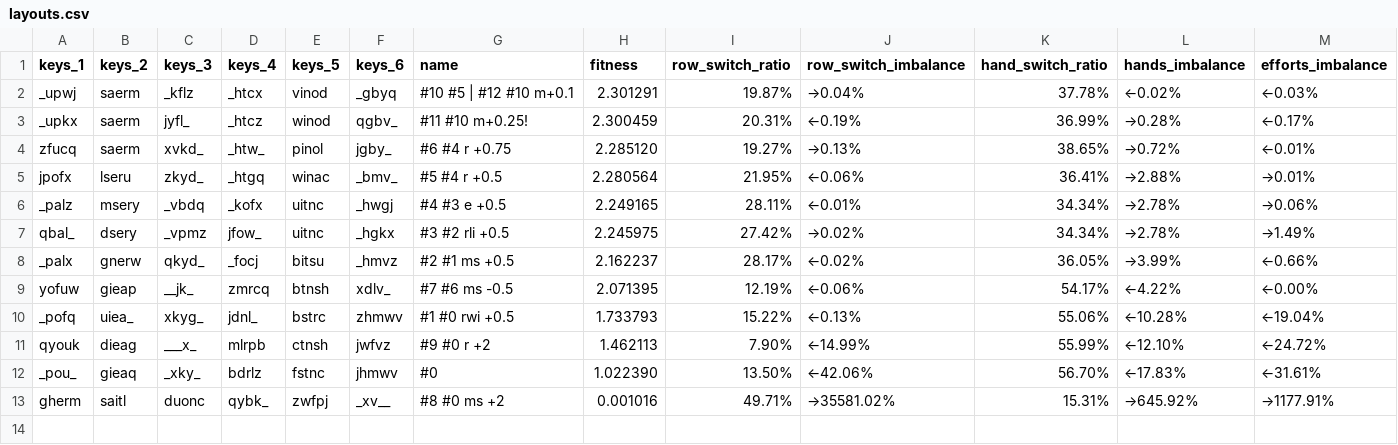
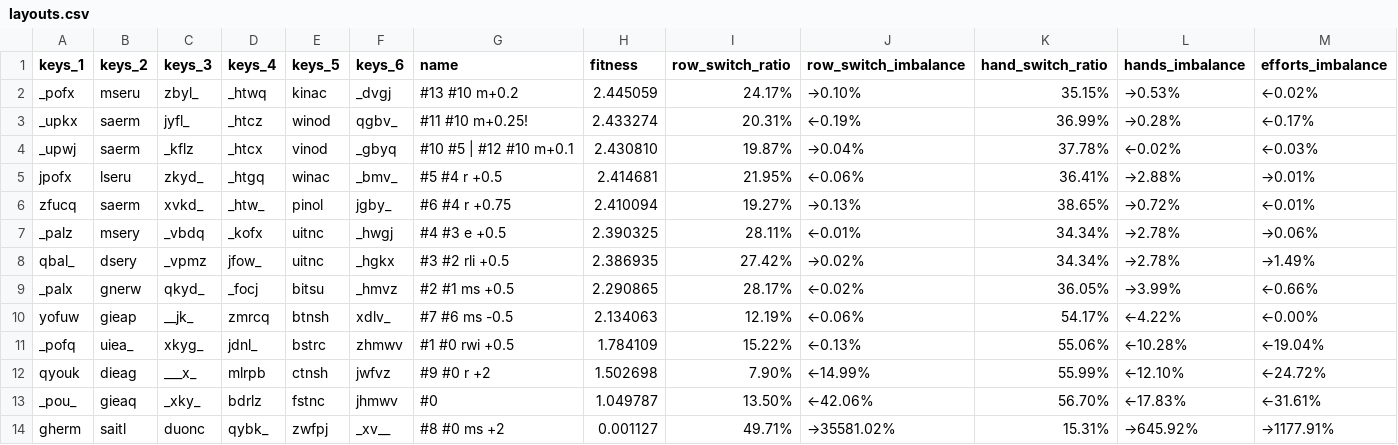
Before and after one commit to sgaliamov/keyvolve, a CSV file: data/layouts.csv, drawn as a sheet; only a part is shown; removed rows and columns are numbered as before the commit, all else as after; rows hold the shown columns only; the diff names each change by its address in the sheet, - before the commit and + after, or states it on an @@ line.

```diff
--- a/data/layouts.csv
+++ b/data/layouts.csv
-row 2: _upwj | saerm | _kflz | _htcx | vinod | _gbyq | #10 #5 | #12 #10 m+0.1 | 2.301291 | 19.87% | →0.04% | 37.78% | ←0.02% | ←0.03%
+row 2: _pofx | mseru | zbyl_ | _htwq | kinac | _dvgj | #13 #10 m+0.2 | 2.445059 | 24.17% | →0.10% | 35.15% | →0.53% | ←0.02%
-H3 (fitness): 2.300459
+H3 (fitness): 2.433274
-row 4: zfucq | saerm | xvkd_ | _htw_ | pinol | jgby_ | #6 #4 r +0.75 | 2.285120 | 19.27% | →0.13% | 38.65% | →0.72% | ←0.01%
+row 4: _upwj | saerm | _kflz | _htcx | vinod | _gbyq | #10 #5 | #12 #10 m+0.1 | 2.430810 | 19.87% | →0.04% | 37.78% | ←0.02% | ←0.03%
-H5 (fitness): 2.280564
+H5 (fitness): 2.414681
+row 6: zfucq | saerm | xvkd_ | _htw_ | pinol | jgby_ | #6 #4 r +0.75 | 2.410094 | 19.27% | →0.13% | 38.65% | →0.72% | ←0.01%
-H7 (fitness): 2.249165
+H7 (fitness): 2.390325
-H8 (fitness): 2.245975
+H8 (fitness): 2.386935
-H9 (fitness): 2.162237
+H9 (fitness): 2.290865
-H10 (fitness): 2.071395
+H10 (fitness): 2.134063
-H11 (fitness): 1.733793
+H11 (fitness): 1.784109
-H12 (fitness): 1.462113
+H12 (fitness): 1.502698
-H13 (fitness): 1.022390
+H13 (fitness): 1.049787
-H14 (fitness): 0.001016
+H14 (fitness): 0.001127
```
Also changed, not shown: 1 other file.
